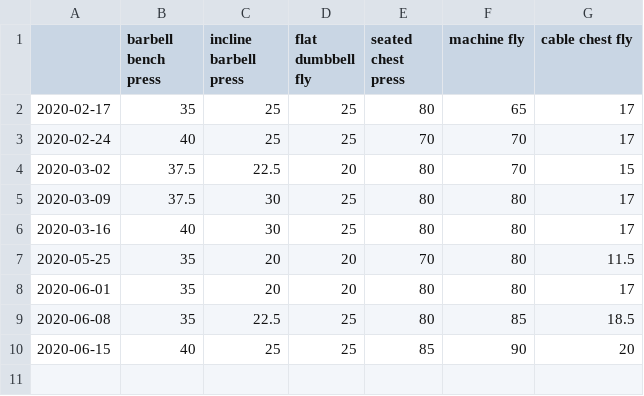
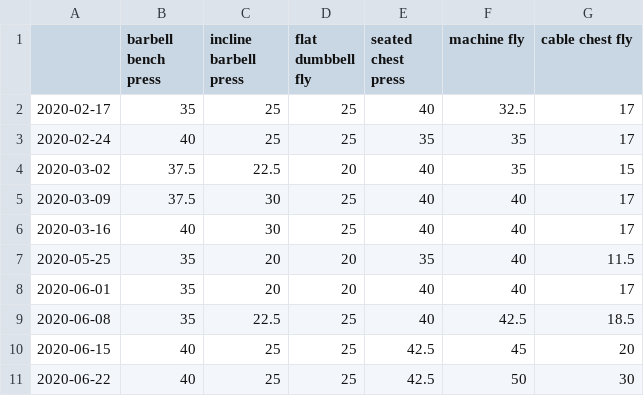
Before and after one commit to zhaoyi3264/goodbye-impotence, a CSV file: data/chest.csv, drawn as a sheet.

```diff
--- a/data/chest.csv
+++ b/data/chest.csv
@@ -1,10 +1,11 @@
 ,barbell bench press,incline barbell press,flat dumbbell fly,seated chest press,machine fly,cable chest fly
-2020-02-17,35,25,25,80,65,17
-2020-02-24,40,25,25,70,70,17
-2020-03-02,37.5,22.5,20,80,70,15
-2020-03-09,37.5,30,25,80,80,17
-2020-03-16,40,30,25,80,80,17
-2020-05-25,35,20,20,70,80,11.5
-2020-06-01,35,20,20,80,80,17
-2020-06-08,35,22.5,25,80,85,18.5
-2020-06-15,40,25,25,85,90,20
+2020-02-17,35,25,25,40,32.5,17
+2020-02-24,40,25,25,35,35,17
+2020-03-02,37.5,22.5,20,40,35,15
+2020-03-09,37.5,30,25,40,40,17
+2020-03-16,40,30,25,40,40,17
+2020-05-25,35,20,20,35,40,11.5
+2020-06-01,35,20,20,40,40,17
+2020-06-08,35,22.5,25,40,42.5,18.5
+2020-06-15,40,25,25,42.5,45,20
+2020-06-22,40,25,25,42.5,50,30
```
Also changed, not shown: data/arm.csv, data/back.csv, 2 other files.
